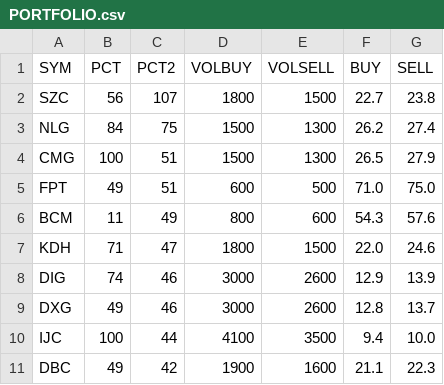
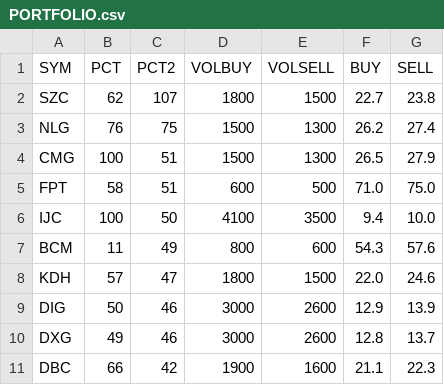
Before and after one commit to cali-invest/portfolio-live, a CSV file: data/PORTFOLIO.csv, drawn as a sheet.

```diff
--- a/data/PORTFOLIO.csv
+++ b/data/PORTFOLIO.csv
@@ -1,11 +1,11 @@
 SYM,PCT,PCT2,VOLBUY,VOLSELL,BUY,SELL
-SZC,56,107,1800,1500,22.7,23.8
-NLG,84,75,1500,1300,26.2,27.4
+SZC,62,107,1800,1500,22.7,23.8
+NLG,76,75,1500,1300,26.2,27.4
 CMG,100,51,1500,1300,26.5,27.9
-FPT,49,51,600,500,71.0,75.0
+FPT,58,51,600,500,71.0,75.0
+IJC,100,50,4100,3500,9.4,10.0
 BCM,11,49,800,600,54.3,57.6
-KDH,71,47,1800,1500,22.0,24.6
-DIG,74,46,3000,2600,12.9,13.9
+KDH,57,47,1800,1500,22.0,24.6
+DIG,50,46,3000,2600,12.9,13.9
 DXG,49,46,3000,2600,12.8,13.7
-IJC,100,44,4100,3500,9.4,10.0
-DBC,49,42,1900,1600,21.1,22.3
+DBC,66,42,1900,1600,21.1,22.3
```
Also changed, not shown: data/CMD.csv, data/CMD2.csv, 3 other files.
